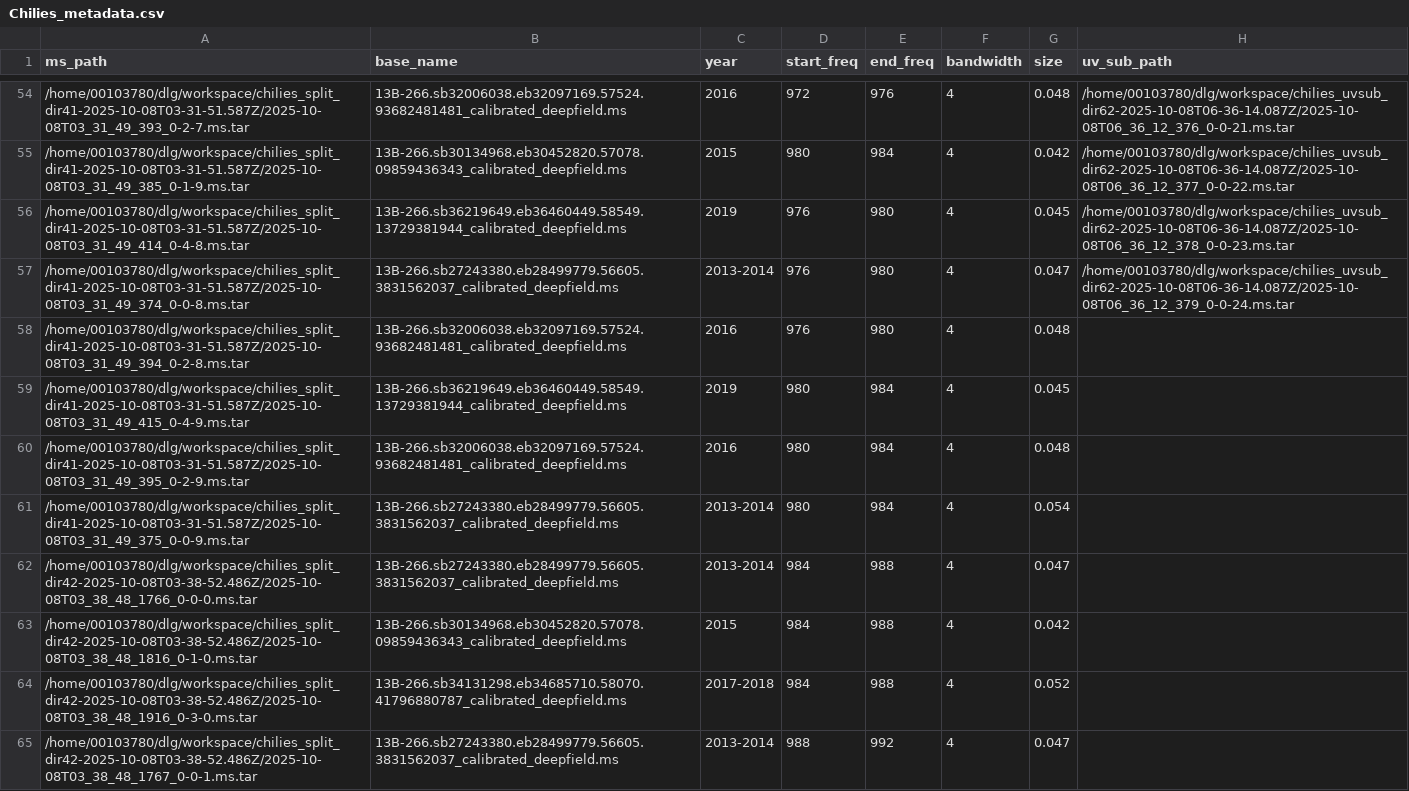
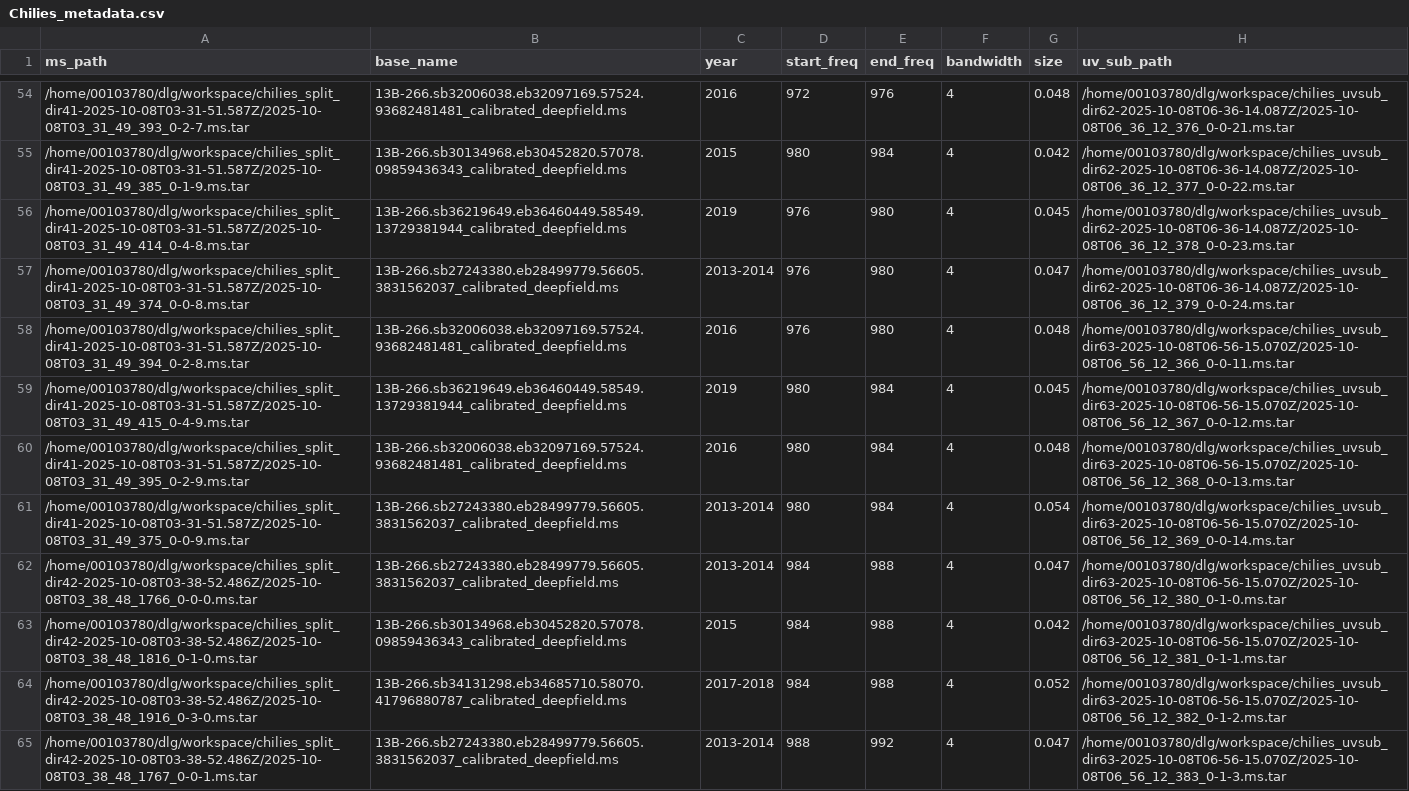
Before and after one commit to ICRAR/chiles-daliuge, a CSV file: db/Chilies_metadata.csv, drawn as a sheet; only a part is shown, gaps mark what is left out; the diff covers the shown part only.

Commit message:
Fixed issues with final MS of uvsub (removed all the temp data)

```diff
--- a/db/Chilies_metadata.csv
+++ b/db/Chilies_metadata.csv
@@ -57,9 +57,9 @@ ms_path,base_name,year,start_freq,end_freq,bandwidth,size,uv_sub_path
 /home/00103780/dlg/workspace/chilies_split_dir41-2025-10-08T03-31-51.587Z/2025-10-08T03_31_49_374_0-0-8.ms.tar,13B-266.sb27243380.eb28499779.56605.3831562037_calibrated_deepfield.ms,2013-2014,976,980,4,0.047,/home/00103780/dlg/workspace/chilies_uvsub_dir62-2025-10-08T06-36-14.087Z/2025-10-08T06_36_12_379_0-0-24.ms.tar
-/home/00103780/dlg/workspace/chilies_split_dir41-2025-10-08T03-31-51.587Z/2025-10-08T03_31_49_394_0-2-8.ms.tar,13B-266.sb32006038.eb32097169.57524.93682481481_calibrated_deepfield.ms,2016,976,980,4,0.048,
-/home/00103780/dlg/workspace/chilies_split_dir41-2025-10-08T03-31-51.587Z/2025-10-08T03_31_49_415_0-4-9.ms.tar,13B-266.sb36219649.eb36460449.58549.13729381944_calibrated_deepfield.ms,2019,980,984,4,0.045,
-/home/00103780/dlg/workspace/chilies_split_dir41-2025-10-08T03-31-51.587Z/2025-10-08T03_31_49_395_0-2-9.ms.tar,13B-266.sb32006038.eb32097169.57524.93682481481_calibrated_deepfield.ms,2016,980,984,4,0.048,
-/home/00103780/dlg/workspace/chilies_split_dir41-2025-10-08T03-31-51.587Z/2025-10-08T03_31_49_375_0-0-9.ms.tar,13B-266.sb27243380.eb28499779.56605.3831562037_calibrated_deepfield.ms,2013-2014,980,984,4,0.054,
-/home/00103780/dlg/workspace/chilies_split_dir42-2025-10-08T03-38-52.486Z/2025-10-08T03_38_48_1766_0-0-0.ms.tar,13B-266.sb27243380.eb28499779.56605.3831562037_calibrated_deepfield.ms,2013-2014,984,988,4,0.047,
-/home/00103780/dlg/workspace/chilies_split_dir42-2025-10-08T03-38-52.486Z/2025-10-08T03_38_48_1816_0-1-0.ms.tar,13B-266.sb30134968.eb30452820.57078.09859436343_calibrated_deepfield.ms,2015,984,988,4,0.042,
-/home/00103780/dlg/workspace/chilies_split_dir42-2025-10-08T03-38-52.486Z/2025-10-08T03_38_48_1916_0-3-0.ms.tar,13B-266.sb34131298.eb34685710.58070.41796880787_calibrated_deepfield.ms,2017-2018,984,988,4,0.052,
-/home/00103780/dlg/workspace/chilies_split_dir42-2025-10-08T03-38-52.486Z/2025-10-08T03_38_48_1767_0-0-1.ms.tar,13B-266.sb27243380.eb28499779.56605.3831562037_calibrated_deepfield.ms,2013-2014,988,992,4,0.047,
+/home/00103780/dlg/workspace/chilies_split_dir41-2025-10-08T03-31-51.587Z/2025-10-08T03_31_49_394_0-2-8.ms.tar,13B-266.sb32006038.eb32097169.57524.93682481481_calibrated_deepfield.ms,2016,976,980,4,0.048,/home/00103780/dlg/workspace/chilies_uvsub_dir63-2025-10-08T06-56-15.070Z/2025-10-08T06_56_12_366_0-0-11.ms.tar
+/home/00103780/dlg/workspace/chilies_split_dir41-2025-10-08T03-31-51.587Z/2025-10-08T03_31_49_415_0-4-9.ms.tar,13B-266.sb36219649.eb36460449.58549.13729381944_calibrated_deepfield.ms,2019,980,984,4,0.045,/home/00103780/dlg/workspace/chilies_uvsub_dir63-2025-10-08T06-56-15.070Z/2025-10-08T06_56_12_367_0-0-12.ms.tar
+/home/00103780/dlg/workspace/chilies_split_dir41-2025-10-08T03-31-51.587Z/2025-10-08T03_31_49_395_0-2-9.ms.tar,13B-266.sb32006038.eb32097169.57524.93682481481_calibrated_deepfield.ms,2016,980,984,4,0.048,/home/00103780/dlg/workspace/chilies_uvsub_dir63-2025-10-08T06-56-15.070Z/2025-10-08T06_56_12_368_0-0-13.ms.tar
+/home/00103780/dlg/workspace/chilies_split_dir41-2025-10-08T03-31-51.587Z/2025-10-08T03_31_49_375_0-0-9.ms.tar,13B-266.sb27243380.eb28499779.56605.3831562037_calibrated_deepfield.ms,2013-2014,980,984,4,0.054,/home/00103780/dlg/workspace/chilies_uvsub_dir63-2025-10-08T06-56-15.070Z/2025-10-08T06_56_12_369_0-0-14.ms.tar
+/home/00103780/dlg/workspace/chilies_split_dir42-2025-10-08T03-38-52.486Z/2025-10-08T03_38_48_1766_0-0-0.ms.tar,13B-266.sb27243380.eb28499779.56605.3831562037_calibrated_deepfield.ms,2013-2014,984,988,4,0.047,/home/00103780/dlg/workspace/chilies_uvsub_dir63-2025-10-08T06-56-15.070Z/2025-10-08T06_56_12_380_0-1-0.ms.tar
+/home/00103780/dlg/workspace/chilies_split_dir42-2025-10-08T03-38-52.486Z/2025-10-08T03_38_48_1816_0-1-0.ms.tar,13B-266.sb30134968.eb30452820.57078.09859436343_calibrated_deepfield.ms,2015,984,988,4,0.042,/home/00103780/dlg/workspace/chilies_uvsub_dir63-2025-10-08T06-56-15.070Z/2025-10-08T06_56_12_381_0-1-1.ms.tar
+/home/00103780/dlg/workspace/chilies_split_dir42-2025-10-08T03-38-52.486Z/2025-10-08T03_38_48_1916_0-3-0.ms.tar,13B-266.sb34131298.eb34685710.58070.41796880787_calibrated_deepfield.ms,2017-2018,984,988,4,0.052,/home/00103780/dlg/workspace/chilies_uvsub_dir63-2025-10-08T06-56-15.070Z/2025-10-08T06_56_12_382_0-1-2.ms.tar
+/home/00103780/dlg/workspace/chilies_split_dir42-2025-10-08T03-38-52.486Z/2025-10-08T03_38_48_1767_0-0-1.ms.tar,13B-266.sb27243380.eb28499779.56605.3831562037_calibrated_deepfield.ms,2013-2014,988,992,4,0.047,/home/00103780/dlg/workspace/chilies_uvsub_dir63-2025-10-08T06-56-15.070Z/2025-10-08T06_56_12_383_0-1-3.ms.tar
```
Also changed, not shown: 15 edited cells elsewhere in this file, 4 other files.
